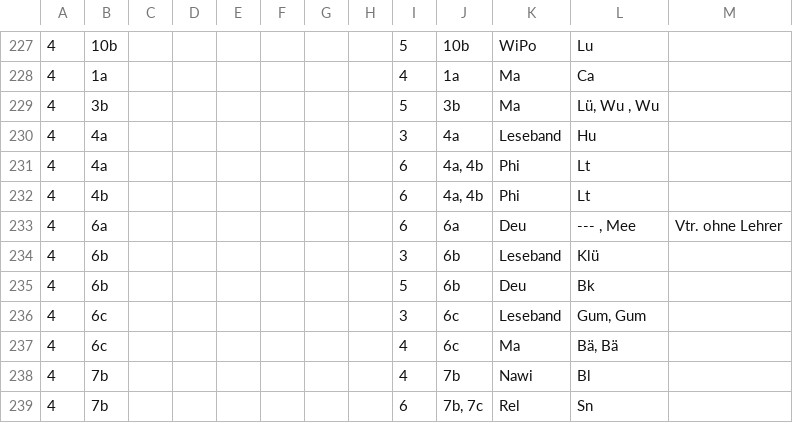
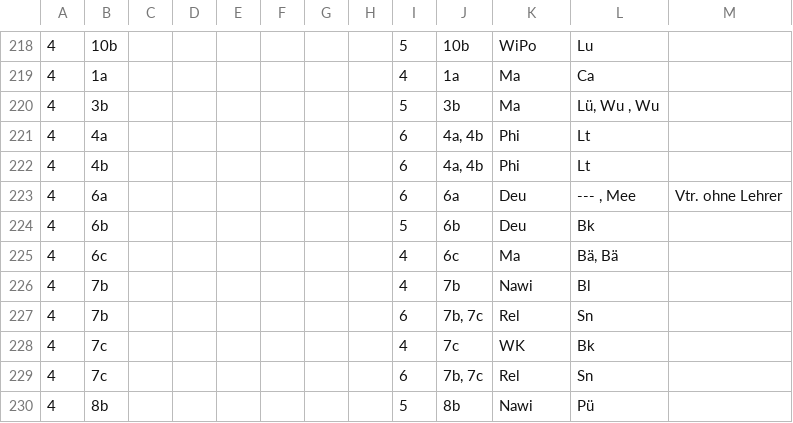
Before and after one commit to iluvatar80/untis-monitor, a CSV file: docs/webuntis_subst.csv, drawn as a sheet; only a part is shown, gaps mark what is left out; the shorter side is filled out with more unchanged rows; the diff covers the shown part only.

```diff
--- a/docs/webuntis_subst.csv
+++ b/docs/webuntis_subst.csv
@@ -229,3 +220,2 @@
 4,3b,,,,,,,5,3b,Ma,"Lü, Wu , Wu",
-4,4a,,,,,,,3,4a,Leseband,Hu,
 4,4a,,,,,,,6,"4a, 4b",Phi,Lt,
@@ -233,5 +223,3 @@
 4,6a,,,,,,,6,6a,Deu,"--- , Mee",Vtr. ohne Lehrer
-4,6b,,,,,,,3,6b,Leseband,Klü,
 4,6b,,,,,,,5,6b,Deu,Bk,
-4,6c,,,,,,,3,6c,Leseband,"Gum, Gum",
 4,6c,,,,,,,4,6c,Ma,"Bä, Bä",
```
Also changed, not shown: 9 removed rows elsewhere in this file, docs/untis_subst_normalized.csv, 7 other files.
